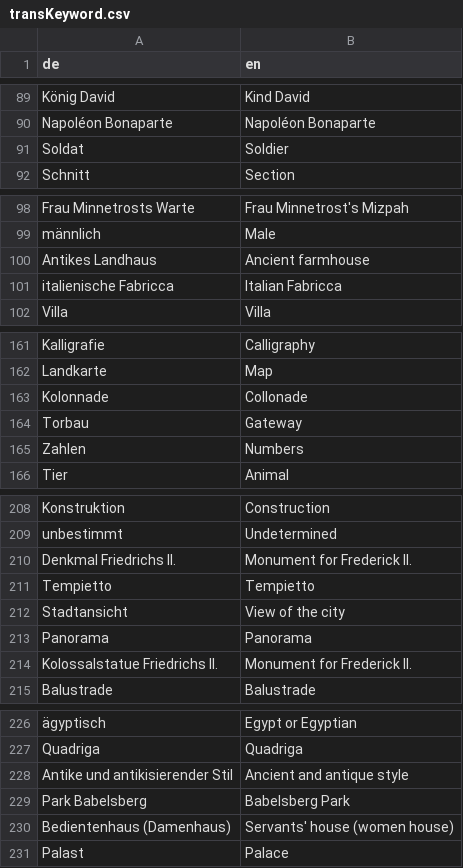
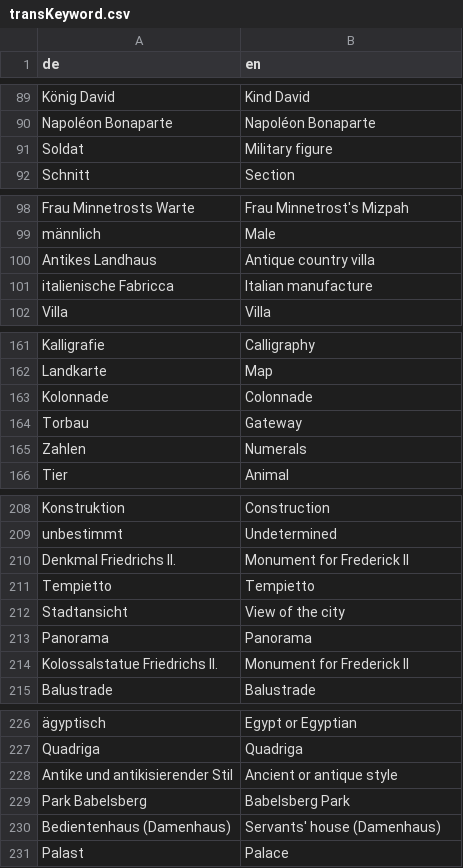
Before and after one commit to cpietsch/fw4, a CSV file: vis/data/transKeyword.csv, drawn as a sheet; only a part is shown, gaps mark what is left out; the diff covers the shown part only; the diff names each change by its address in the sheet, - before the commit and + after, or states it on an @@ line.

```diff
--- a/vis/data/transKeyword.csv
+++ b/vis/data/transKeyword.csv
-B91 (en): Soldier
+B91 (en): Military figure
-B100 (en): Ancient farmhouse
+B100 (en): Antique country villa
-B101 (en): Italian Fabricca
+B101 (en): Italian manufacture
-B163 (en): Collonade
+B163 (en): Colonnade
-B165 (en): Numbers
+B165 (en): Numerals
-B210 (en): Monument for Frederick II.
+B210 (en): Monument for Frederick II
-B214 (en): Monument for Frederick II.
+B214 (en): Monument for Frederick II
-B228 (en): Ancient and antique style
+B228 (en): Ancient or antique style
-B230 (en): Servants' house (women house)
+B230 (en): Servants' house (Damenhaus)
```
Also changed, not shown: 40 edited cells elsewhere in this file, vis/data/timeline.csv.
